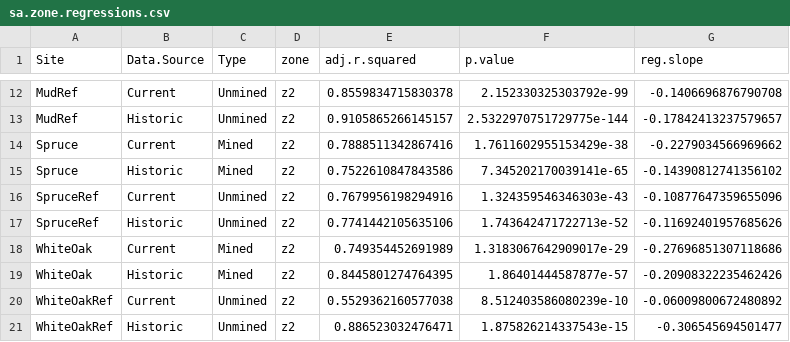
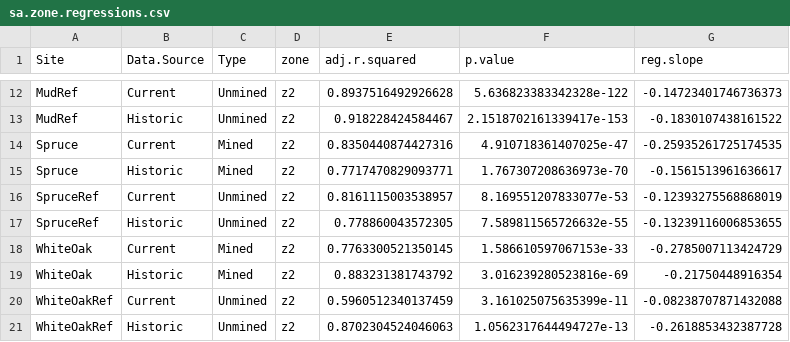
Before and after one commit to matthewross07/MTM_Geomorph, a CSV file: Figures2018/sa.zone.regressions.csv, drawn as a sheet; only a part is shown, gaps mark what is left out; the diff covers the shown part only; the diff names each change by its address in the sheet, - before the commit and + after, or states it on an @@ line.

```diff
--- a/Figures2018/sa.zone.regressions.csv
+++ b/Figures2018/sa.zone.regressions.csv
-E12 (adj.r.squared): 0.8559834715830378
+E12 (adj.r.squared): 0.8937516492926628
-F12 (p.value): 2.152330325303792e-99
+F12 (p.value): 5.636823383342328e-122
-G12 (reg.slope): -0.1406696876790708
+G12 (reg.slope): -0.14723401746736373
-E13 (adj.r.squared): 0.9105865266145157
+E13 (adj.r.squared): 0.918228424584467
-F13 (p.value): 2.5322970751729775e-144
+F13 (p.value): 2.1518702161339417e-153
-G13 (reg.slope): -0.17842413237579657
+G13 (reg.slope): -0.1830107438161522
-E14 (adj.r.squared): 0.7888511342867416
+E14 (adj.r.squared): 0.8350440874427316
-F14 (p.value): 1.7611602955153429e-38
+F14 (p.value): 4.910718361407025e-47
-G14 (reg.slope): -0.2279034566969662
+G14 (reg.slope): -0.25935261725174535
-E15 (adj.r.squared): 0.7522610847843586
+E15 (adj.r.squared): 0.7717470829093771
-F15 (p.value): 7.345202170039141e-65
+F15 (p.value): 1.767307208636973e-70
-G15 (reg.slope): -0.14390812741356102
+G15 (reg.slope): -0.1561513961636617
-E16 (adj.r.squared): 0.7679956198294916
+E16 (adj.r.squared): 0.8161115003538957
-F16 (p.value): 1.324359546346303e-43
+F16 (p.value): 8.169551207833077e-53
-G16 (reg.slope): -0.10877647359655096
+G16 (reg.slope): -0.12393275568868019
-E17 (adj.r.squared): 0.7741442105635106
+E17 (adj.r.squared): 0.778860043572305
-F17 (p.value): 1.743642471722713e-52
+F17 (p.value): 7.589811565726632e-55
-G17 (reg.slope): -0.11692401957685626
+G17 (reg.slope): -0.13239116006853655
-E18 (adj.r.squared): 0.749354452691989
+E18 (adj.r.squared): 0.7763300521350145
-F18 (p.value): 1.3183067642909017e-29
+F18 (p.value): 1.586610597067153e-33
-G18 (reg.slope): -0.27696851307118686
+G18 (reg.slope): -0.2785007113424729
-E19 (adj.r.squared): 0.8445801274764395
+E19 (adj.r.squared): 0.883231381743792
-F19 (p.value): 1.86401444587877e-57
+F19 (p.value): 3.016239280523816e-69
-G19 (reg.slope): -0.20908322235462426
+G19 (reg.slope): -0.21750448916354
-E20 (adj.r.squared): 0.5529362160577038
+E20 (adj.r.squared): 0.5960512340137459
-F20 (p.value): 8.512403586080239e-10
+F20 (p.value): 3.161025075635399e-11
-G20 (reg.slope): -0.06009800672480892
+G20 (reg.slope): -0.08238707871432088
-E21 (adj.r.squared): 0.886523032476471
+E21 (adj.r.squared): 0.8702304524046063
-F21 (p.value): 1.875826214337543e-15
+F21 (p.value): 1.0562317644494727e-13
-G21 (reg.slope): -0.306545694501477
+G21 (reg.slope): -0.2618853432387728
```
Also changed, not shown: 141 edited cells elsewhere in this file, Figures2018/sa.breaks.csv, 32 other files.
